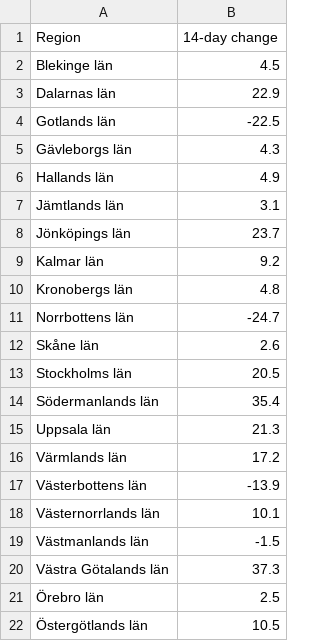
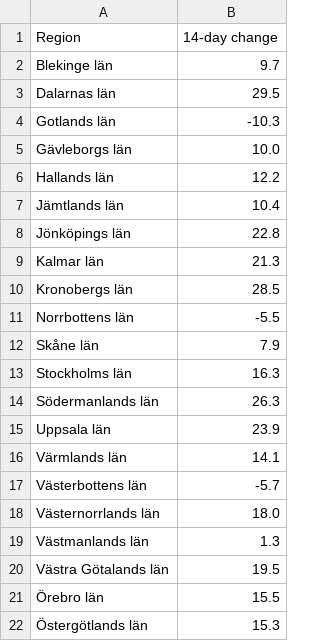
Before and after one commit to covidxix/csvdata, a CSV file: map_14day_change.csv, drawn as a sheet.

```diff
--- a/map_14day_change.csv
+++ b/map_14day_change.csv
@@ -1,22 +1,22 @@
 Region,14-day change
-Blekinge län,4.5
-Dalarnas län,22.9
-Gotlands län,-22.5
-Gävleborgs län,4.3
-Hallands län,4.9
-Jämtlands län,3.1
-Jönköpings län,23.7
-Kalmar län,9.2
-Kronobergs län,4.8
-Norrbottens län,-24.7
-Skåne län,2.6
-Stockholms län,20.5
-Södermanlands län,35.4
-Uppsala län,21.3
-Värmlands län,17.2
-Västerbottens län,-13.9
-Västernorrlands län,10.1
-Västmanlands län,-1.5
-Västra Götalands län,37.3
-Örebro län,2.5
-Östergötlands län,10.5
+Blekinge län,9.7
+Dalarnas län,29.5
+Gotlands län,-10.3
+Gävleborgs län,10.0
+Hallands län,12.2
+Jämtlands län,10.4
+Jönköpings län,22.8
+Kalmar län,21.3
+Kronobergs län,28.5
+Norrbottens län,-5.5
+Skåne län,7.9
+Stockholms län,16.3
+Södermanlands län,26.3
+Uppsala län,23.9
+Värmlands län,14.1
+Västerbottens län,-5.7
+Västernorrlands län,18.0
+Västmanlands län,1.3
+Västra Götalands län,19.5
+Örebro län,15.5
+Östergötlands län,15.3
```
Also changed, not shown: deaths.csv, iva.csv, 8 other files.
